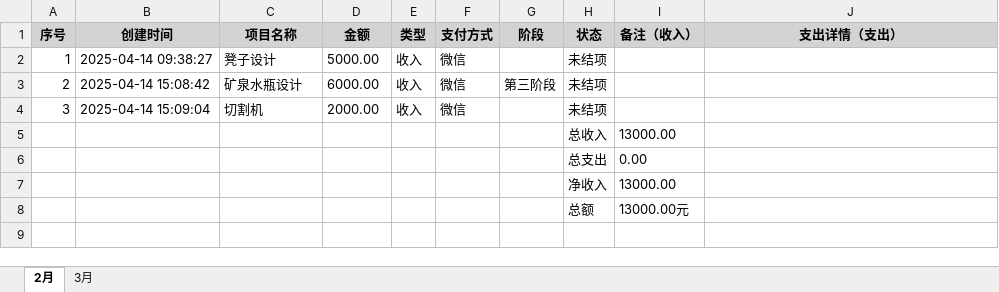
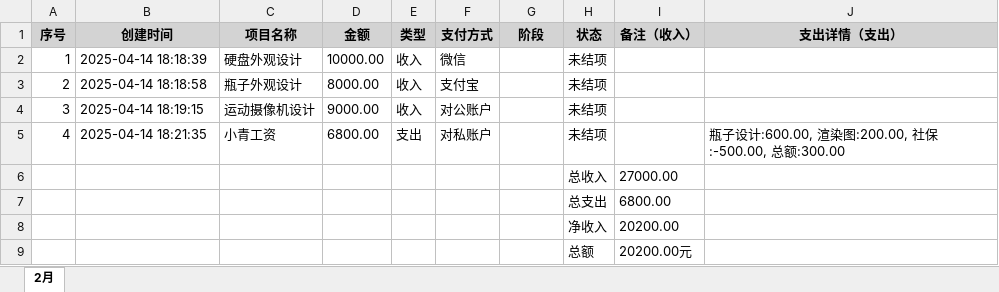
Before and after one commit to man80ljm/bcmanager, an Excel workbook: exports/2025_transactions.xlsx, sheet 2月, drawn as a sheet; values as stored, in another font and other column widths than the file's, no borders; removed rows and columns are numbered as before the commit, all else as after; the diff names each change by its address in the sheet, - before the commit and + after, or states it on an @@ line.

```diff
--- a/exports/2025_transactions.xlsx (sheet 2月)
+++ b/exports/2025_transactions.xlsx (sheet 2月)
-sheet tab: 3月
-B2 (创建时间): 2025-04-14 09:38:27
+B2 (创建时间): 2025-04-14 18:18:39
-C2 (项目名称): 凳子设计
+C2 (项目名称): 硬盘外观设计
-D2 (金额): 5000.00
+D2 (金额): 10000.00
-B3 (创建时间): 2025-04-14 15:08:42
+B3 (创建时间): 2025-04-14 18:18:58
-C3 (项目名称): 矿泉水瓶设计
+C3 (项目名称): 瓶子外观设计
-D3 (金额): 6000.00
+D3 (金额): 8000.00
-F3 (支付方式): 微信
+F3 (支付方式): 支付宝
-G3 (阶段): 第三阶段
+G3 (阶段): (empty)
-B4 (创建时间): 2025-04-14 15:09:04
+B4 (创建时间): 2025-04-14 18:19:15
-C4 (项目名称): 切割机
+C4 (项目名称): 运动摄像机设计
-D4 (金额): 2000.00
+D4 (金额): 9000.00
-F4 (支付方式): 微信
+F4 (支付方式): 对公账户
-row 5:  |  |  |  |  |  |  | 总收入 | 13000.00
-row 6:  |  |  |  |  |  |  | 总支出 | 0.00
-row 7:  |  |  |  |  |  |  | 净收入 | 13000.00
+row 5: 4 | 2025-04-14 18:21:35 | 小青工资 | 6800.00 | 支出 | 对私账户 |  | 未结项 |  | 瓶子设计:600.00, 渲染图:200.00, 社保:-500.00, 总额:300.00
+row 6:  |  |  |  |  |  |  | 总收入 | 27000.00
+row 7:  |  |  |  |  |  |  | 总支出 | 6800.00
+row 8:  |  |  |  |  |  |  | 净收入 | 20200.00
-I9 (备注（收入）): 13000.00元
+I9 (备注（收入）): 20200.00元
```
Also changed, not shown: exports/2023_transactions.xlsx, exports/2024_transactions.xlsx, 21 other files.
